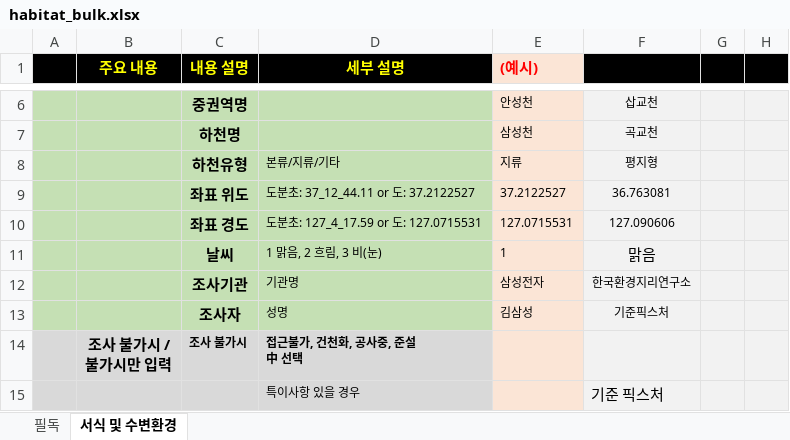
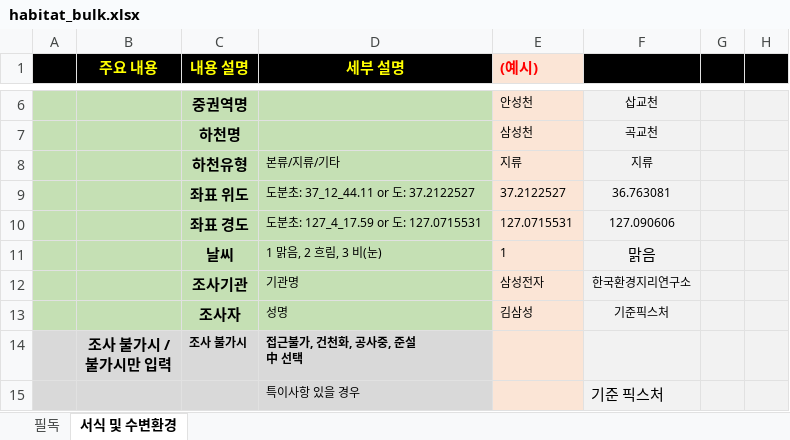
Before and after one commit to codehjin/SDSM_Surveyor, an Excel workbook: docs/_baseline/habitat_bulk.xlsx, sheet 서식 및 수변환경, drawn as a sheet; only a part is shown, gaps mark what is left out; values as stored, in another font and other column widths than the file's, no borders; the diff names each change by its address in the sheet, - before the commit and + after, or states it on an @@ line.

```diff
--- a/docs/_baseline/habitat_bulk.xlsx (sheet 서식 및 수변환경)
+++ b/docs/_baseline/habitat_bulk.xlsx (sheet 서식 및 수변환경)
-F8: 평지형
+F8: 지류
```
Also changed, not shown: docs/_baseline/habitat_report.xlsx, docs/_baseline/habitat_zero_bulk.xlsx, 26 other files.
